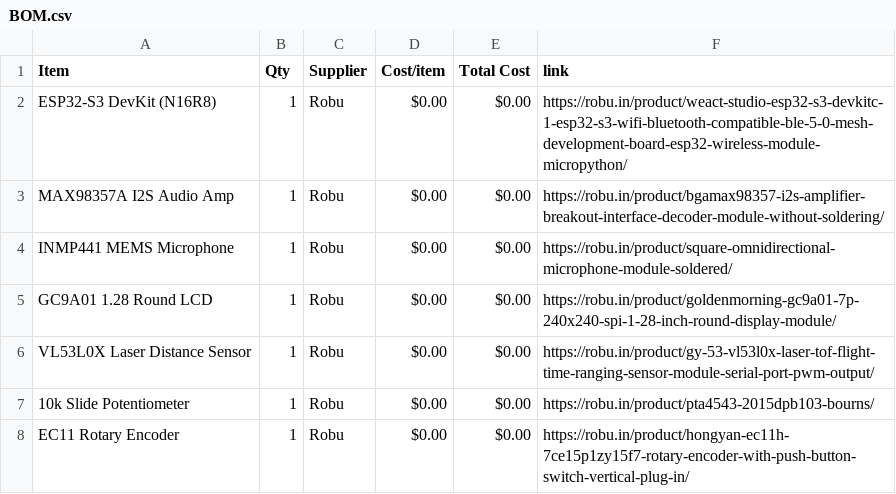
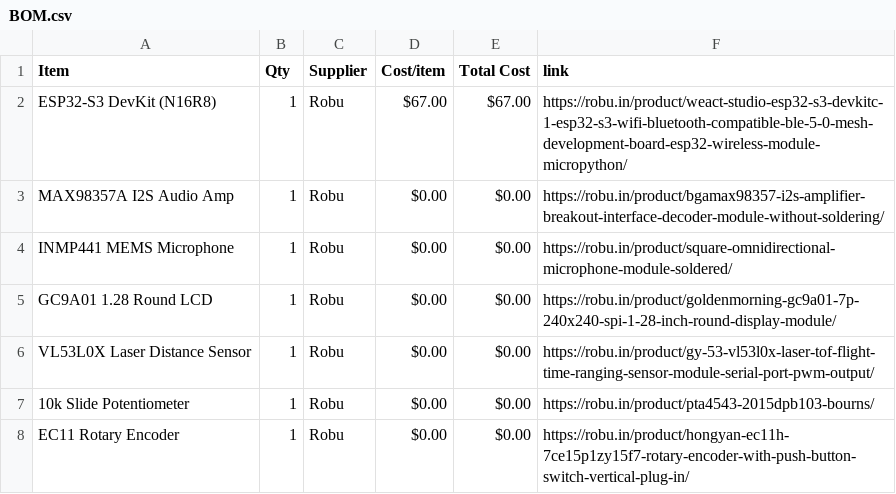
Before and after one commit to krishivjoshi219-collab/Tone-Dial, a CSV file: BOM.csv, drawn as a sheet; only a part is shown.

Commit message:
Sync Tone Dial from Half Life

```diff
--- a/BOM.csv
+++ b/BOM.csv
@@ -1,3 +1,3 @@
 Item,Qty,Supplier,Cost/item,Total Cost,link
-ESP32-S3 DevKit (N16R8),1,Robu,$0.00,$0.00,https://robu.in/product/weact-studio-esp32-s3-devkitc-1-esp32-s3-wifi-bluetooth-compatible-ble-5-0-mesh-development-board-esp32-wireless-module-micropython/
+ESP32-S3 DevKit (N16R8),1,Robu,$67.00,$67.00,https://robu.in/product/weact-studio-esp32-s3-devkitc-1-esp32-s3-wifi-bluetooth-compatible-ble-5-0-mesh-development-board-esp32-wireless-module-micropython/
 MAX98357A I2S Audio Amp,1,Robu,$0.00,$0.00,https://robu.in/product/bgamax98357-i2s-amplifier-breakout-interface-decoder-module-without-soldering/
```
